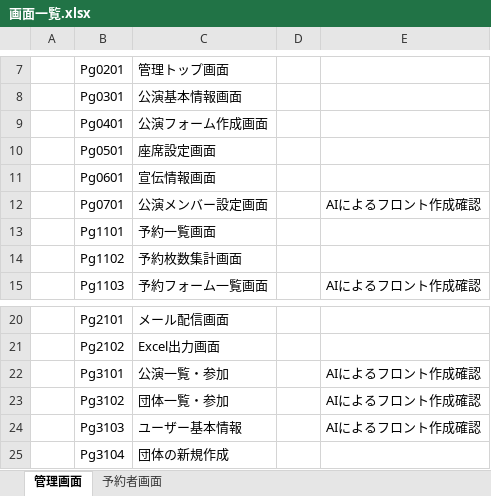
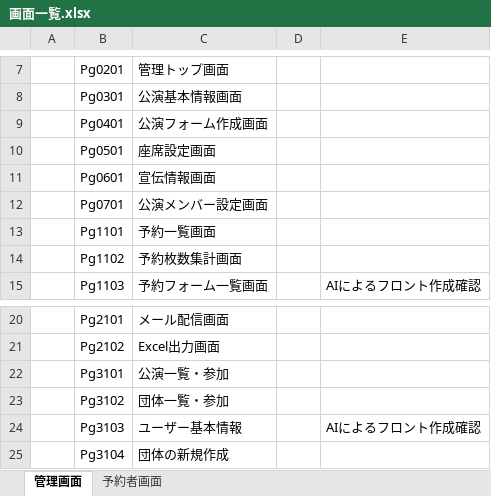
Before and after one commit to aokib7605/resat_sql, an Excel workbook: 設計書/内部設計書/画面一覧.xlsx, sheet 管理画面, drawn as a sheet; only a part is shown, gaps mark what is left out; values as stored, in another font and other column widths than the file's, no borders; the diff names each change by its address in the sheet, - before the commit and + after, or states it on an @@ line.

```diff
--- a/設計書/内部設計書/画面一覧.xlsx (sheet 管理画面)
+++ b/設計書/内部設計書/画面一覧.xlsx (sheet 管理画面)
-E12: AIによるフロント作成確認
+E12: (empty)
-E22:E23: AIによるフロント作成確認
+E22:E23: (empty)
```
Also changed, not shown: 1 other file.
